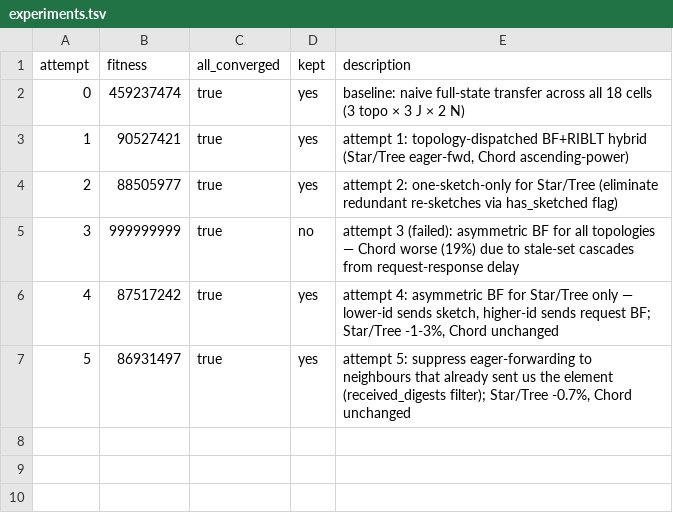
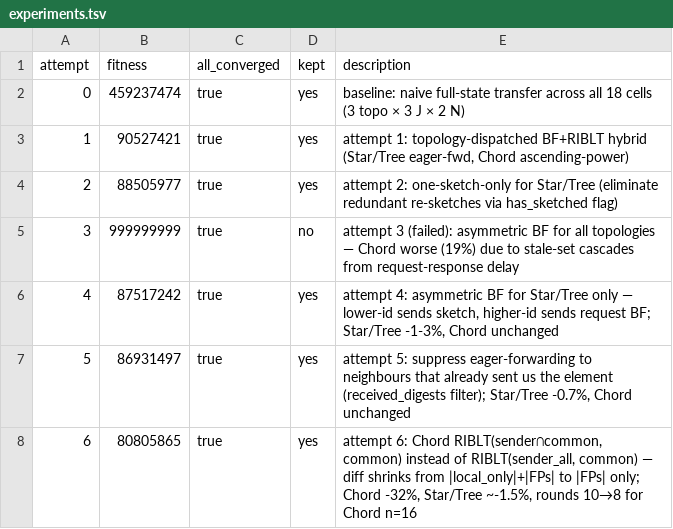
Before and after one commit to Vidal322/reconciliation-simulator, a TSV file: experiments.tsv, drawn as a sheet.

```diff
--- a/experiments.tsv
+++ b/experiments.tsv
@@ -7 +7,2 @@ attempt	fitness	all_converged	kept	description
 5	86931497	true	yes	attempt 5: suppress eager-forwarding to neighbours that already sent us the element (received_digests filter); Star/Tree -0.7%, Chord unchanged
+6	80805865	true	yes	attempt 6: Chord RIBLT(sender∩common, common) instead of RIBLT(sender_all, common) — diff shrinks from |local_only|+|FPs| to |FPs| only; Chord -32%, Star/Tree ~-1.5%, rounds 10→8 for Chord n=16
```
Also changed, not shown: 1 other file.
